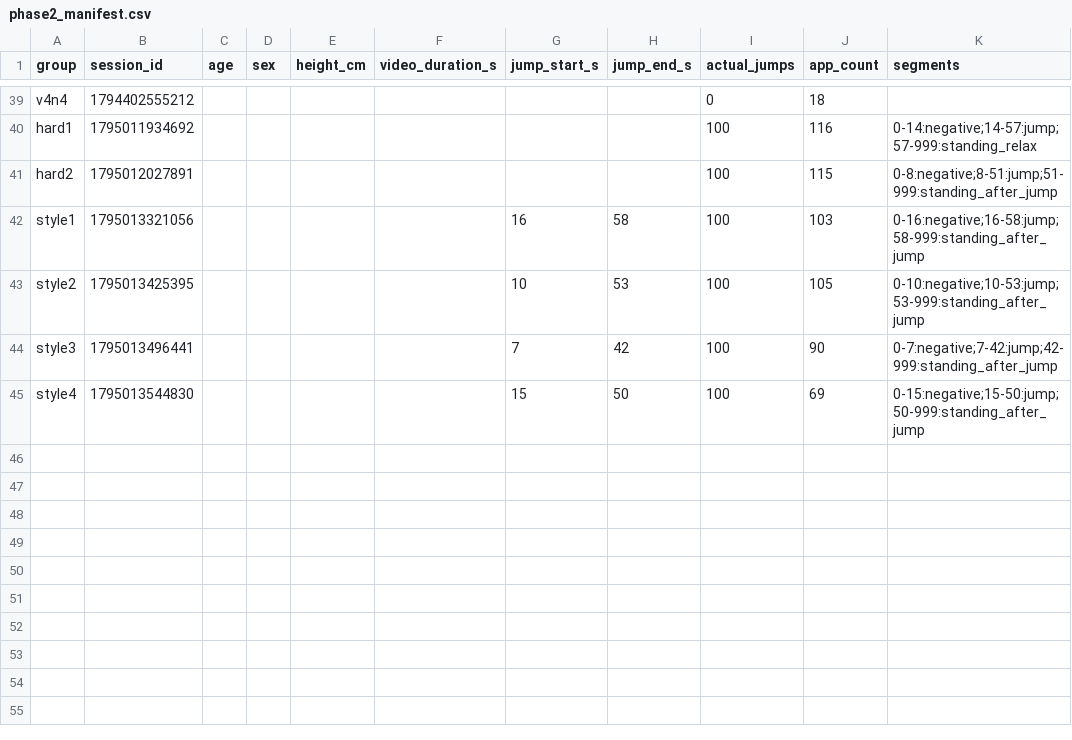
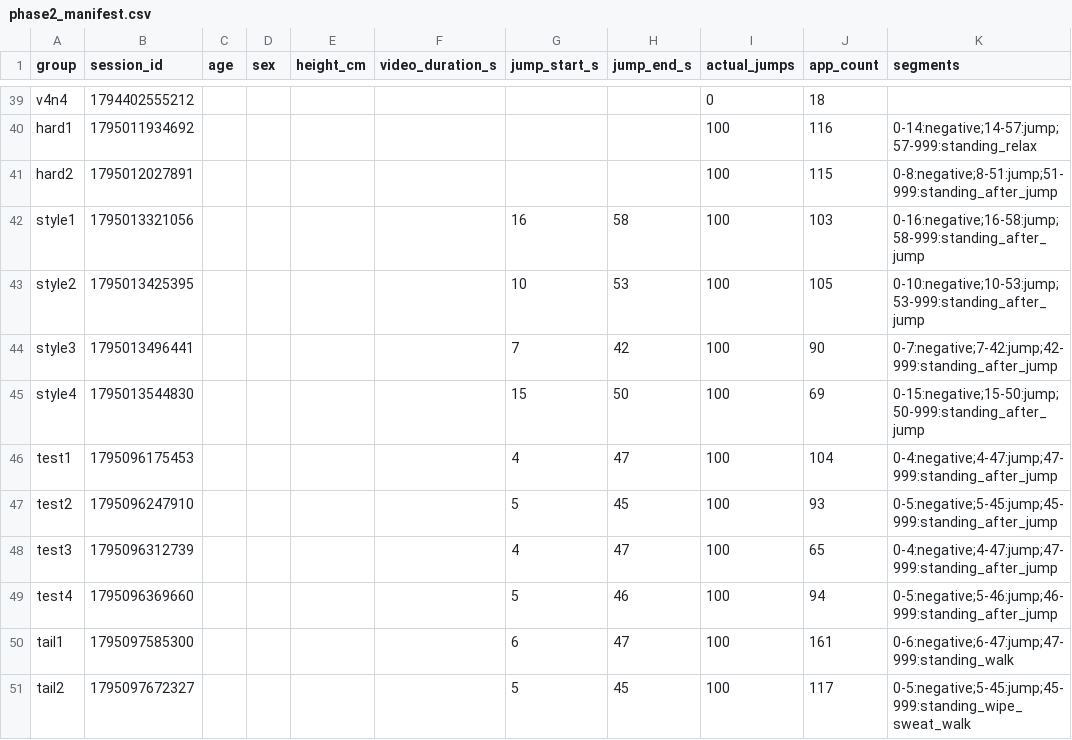
Before and after one commit to dootooo/workoutmate, a CSV file: data/phase2_manifest.csv, drawn as a sheet; only a part is shown, gaps mark what is left out.

Commit message:
fix: freeze counting after set and stabilize production signal (#7)
Co-authored-by: Carl Chiu <10607596+dootooo@users.noreply.github.com>

```diff
--- a/data/phase2_manifest.csv
+++ b/data/phase2_manifest.csv
@@ -45 +45,7 @@ style3,1795013496441,,,,,7,42,100,90,0-7:negative;7-42:jump;42-999:standing_afte
 style4,1795013544830,,,,,15,50,100,69,0-15:negative;15-50:jump;50-999:standing_after_jump
+test1,1795096175453,,,,,4,47,100,104,0-4:negative;4-47:jump;47-999:standing_after_jump
+test2,1795096247910,,,,,5,45,100,93,0-5:negative;5-45:jump;45-999:standing_after_jump
+test3,1795096312739,,,,,4,47,100,65,0-4:negative;4-47:jump;47-999:standing_after_jump
+test4,1795096369660,,,,,5,46,100,94,0-5:negative;5-46:jump;46-999:standing_after_jump
+tail1,1795097585300,,,,,6,47,100,161,0-6:negative;6-47:jump;47-999:standing_walk
+tail2,1795097672327,,,,,5,45,100,117,0-5:negative;5-45:jump;45-999:standing_wipe_sweat_walk
```
Also changed, not shown: 8 other files.
